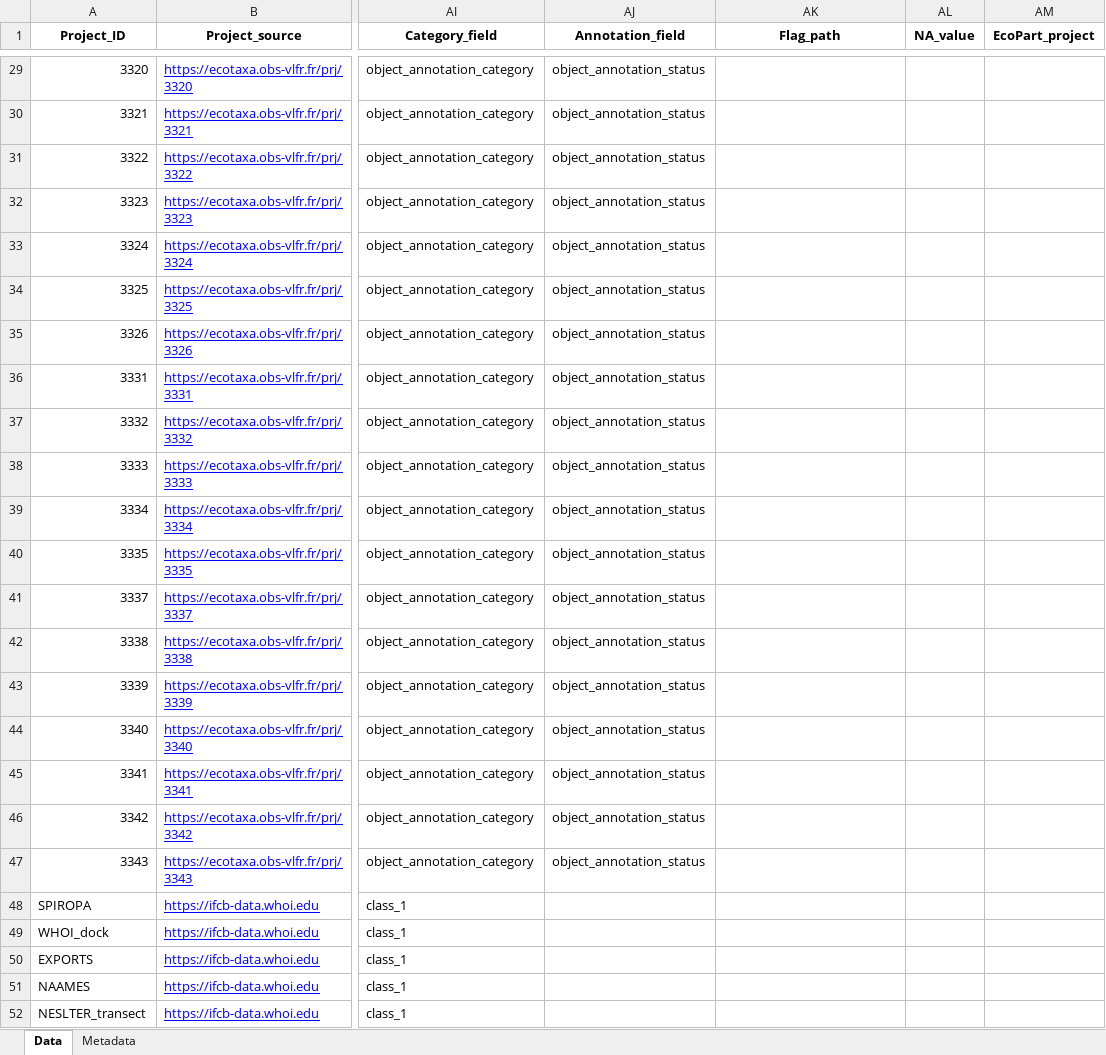
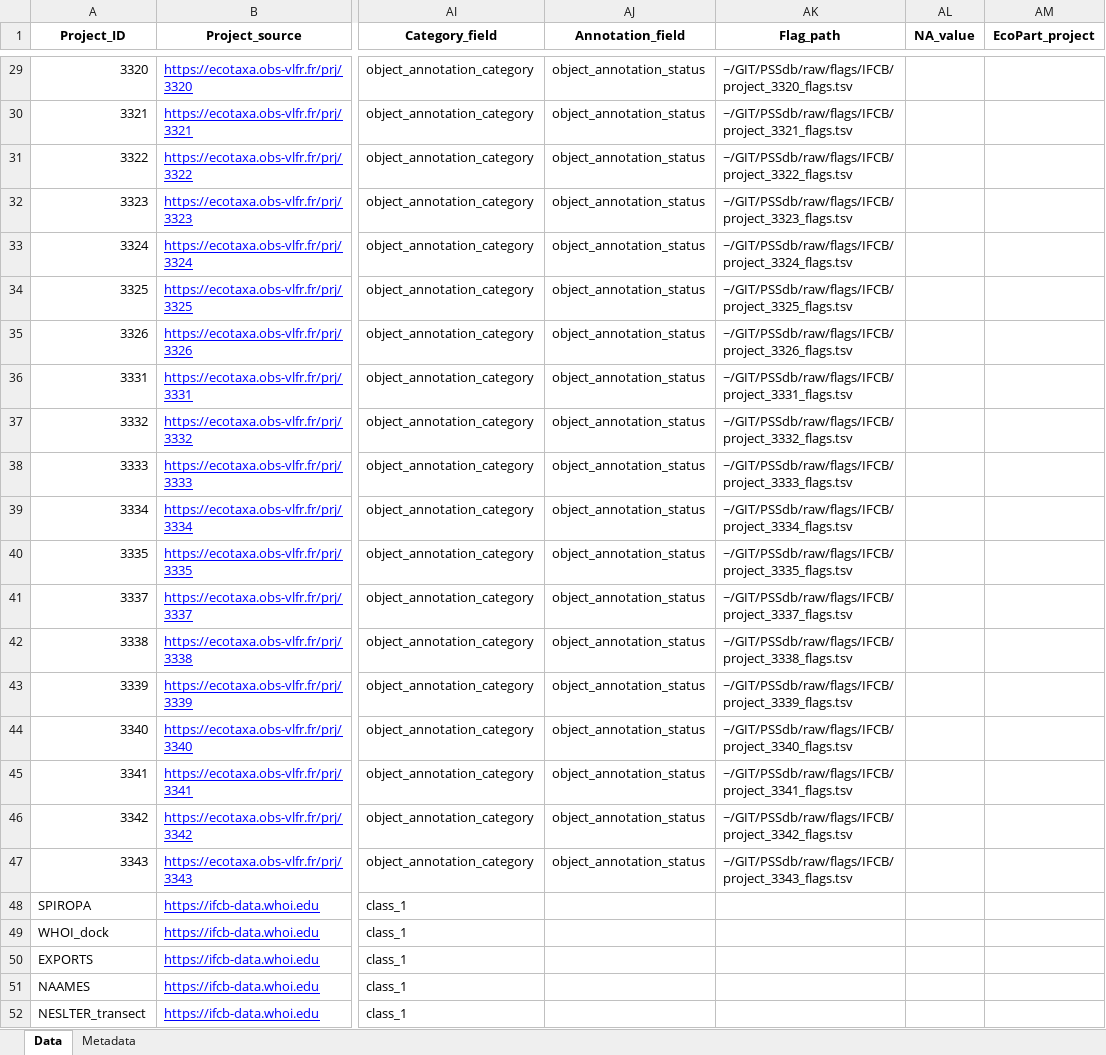
Before and after one commit to jessluo/PSSdb, an Excel workbook: raw/project_IFCB_standardizer.xlsx, sheet Data, drawn as a sheet; only a part is shown, gaps mark what is left out; values as stored, in another font and other column widths than the file's, no borders; the diff covers the shown part only; the diff names each change by its address in the sheet, - before the commit and + after, or states it on an @@ line.

```diff
--- a/raw/project_IFCB_standardizer.xlsx (sheet Data)
+++ b/raw/project_IFCB_standardizer.xlsx (sheet Data)
-AK29 (Flag_path): (empty)
+AK29 (Flag_path): ~/GIT/PSSdb/raw/flags/IFCB/project_3320_flags.tsv
-AK30 (Flag_path): (empty)
+AK30 (Flag_path): ~/GIT/PSSdb/raw/flags/IFCB/project_3321_flags.tsv
-AK31 (Flag_path): (empty)
+AK31 (Flag_path): ~/GIT/PSSdb/raw/flags/IFCB/project_3322_flags.tsv
-AK32 (Flag_path): (empty)
+AK32 (Flag_path): ~/GIT/PSSdb/raw/flags/IFCB/project_3323_flags.tsv
-AK33 (Flag_path): (empty)
+AK33 (Flag_path): ~/GIT/PSSdb/raw/flags/IFCB/project_3324_flags.tsv
-AK34 (Flag_path): (empty)
+AK34 (Flag_path): ~/GIT/PSSdb/raw/flags/IFCB/project_3325_flags.tsv
-AK35 (Flag_path): (empty)
+AK35 (Flag_path): ~/GIT/PSSdb/raw/flags/IFCB/project_3326_flags.tsv
-AK36 (Flag_path): (empty)
+AK36 (Flag_path): ~/GIT/PSSdb/raw/flags/IFCB/project_3331_flags.tsv
-AK37 (Flag_path): (empty)
+AK37 (Flag_path): ~/GIT/PSSdb/raw/flags/IFCB/project_3332_flags.tsv
-AK38 (Flag_path): (empty)
+AK38 (Flag_path): ~/GIT/PSSdb/raw/flags/IFCB/project_3333_flags.tsv
-AK39 (Flag_path): (empty)
+AK39 (Flag_path): ~/GIT/PSSdb/raw/flags/IFCB/project_3334_flags.tsv
-AK40 (Flag_path): (empty)
+AK40 (Flag_path): ~/GIT/PSSdb/raw/flags/IFCB/project_3335_flags.tsv
-AK41 (Flag_path): (empty)
+AK41 (Flag_path): ~/GIT/PSSdb/raw/flags/IFCB/project_3337_flags.tsv
-AK42 (Flag_path): (empty)
+AK42 (Flag_path): ~/GIT/PSSdb/raw/flags/IFCB/project_3338_flags.tsv
-AK43 (Flag_path): (empty)
+AK43 (Flag_path): ~/GIT/PSSdb/raw/flags/IFCB/project_3339_flags.tsv
-AK44 (Flag_path): (empty)
+AK44 (Flag_path): ~/GIT/PSSdb/raw/flags/IFCB/project_3340_flags.tsv
-AK45 (Flag_path): (empty)
+AK45 (Flag_path): ~/GIT/PSSdb/raw/flags/IFCB/project_3341_flags.tsv
-AK46 (Flag_path): (empty)
+AK46 (Flag_path): ~/GIT/PSSdb/raw/flags/IFCB/project_3342_flags.tsv
-AK47 (Flag_path): (empty)
+AK47 (Flag_path): ~/GIT/PSSdb/raw/flags/IFCB/project_3343_flags.tsv
```
Also changed, not shown: 27 edited cells elsewhere in this sheet.
